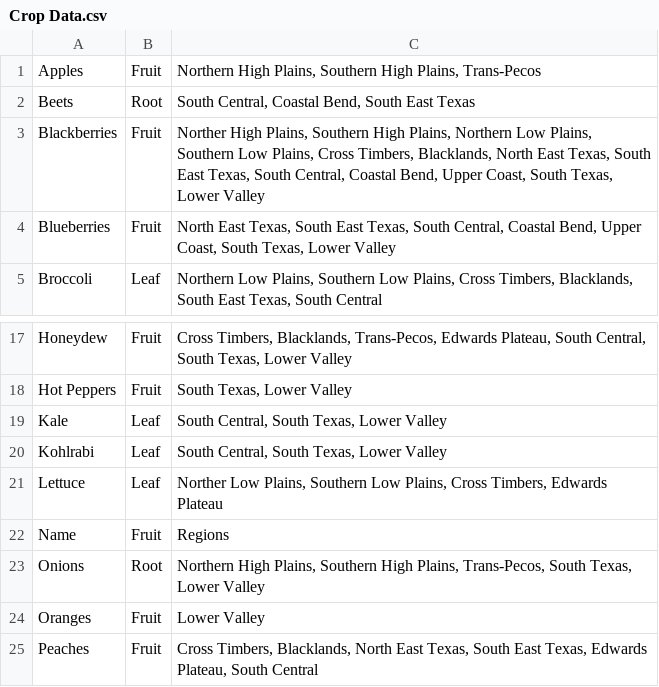
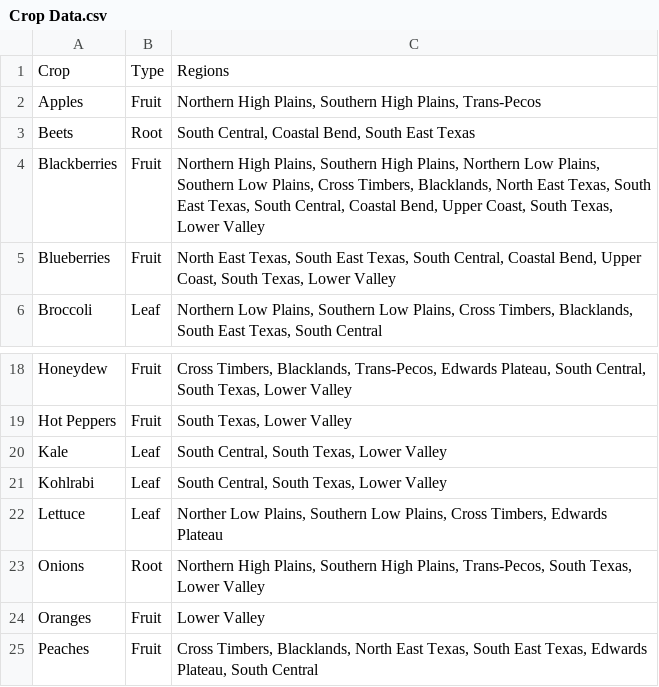
Before and after one commit to romanizzy/crop_rotation, a CSV file: public/Crop Data.csv (was build/Crop Data.csv), drawn as a sheet; only a part is shown, gaps mark what is left out.

Commit message:
minute change, no longer working

```diff
--- a/build/Crop Data.csv
+++ b/public/Crop Data.csv
@@ -1,4 +1,5 @@
+Crop,Type,Regions
 Apples,Fruit,"Northern High Plains, Southern High Plains, Trans-Pecos"
 Beets,Root,"South Central, Coastal Bend, South East Texas"
-Blackberries,Fruit,"Norther High Plains, Southern High Plains, Northern Low Plains, Southern Low Plains, Cross Timbers, Blacklands, North East Texas, South East Texas, South Central, Coastal Bend, Upper Coast, South Texas, Lower Valley"
+Blackberries,Fruit,"Northern High Plains, Southern High Plains, Northern Low Plains, Southern Low Plains, Cross Timbers, Blacklands, North East Texas, South East Texas, South Central, Coastal Bend, Upper Coast, South Texas, Lower Valley"
 Blueberries,Fruit,"North East Texas, South East Texas, South Central, Coastal Bend, Upper Coast, South Texas, Lower Valley"
@@ -21,3 +22,2 @@ Kohlrabi,Leaf,"South Central, South Texas, Lower Valley"
 Lettuce,Leaf,"Norther Low Plains, Southern Low Plains, Cross Timbers, Edwards Plateau"
-Name,Fruit,Regions
 Onions,Root,"Northern High Plains, Southern High Plains, Trans-Pecos, South Texas, Lower Valley"
```
